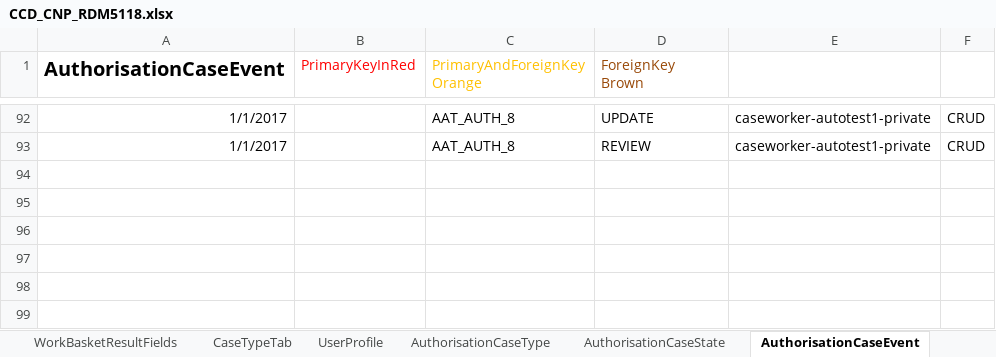
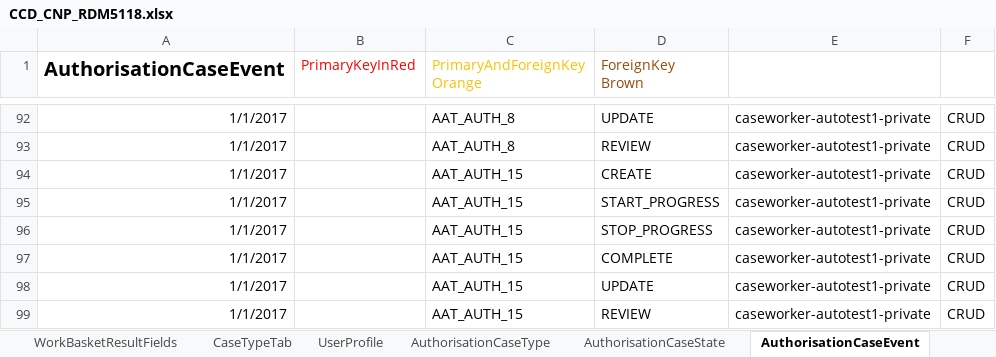
Before and after one commit to hmcts/ccd-definition-store-api, an Excel workbook: aat/src/resource/CCD_CNP_RDM5118.xlsx, sheet AuthorisationCaseEvent, drawn as a sheet; only a part is shown, gaps mark what is left out; values as stored, in another font and other column widths than the file's, no borders; the diff names each change by its address in the sheet, - before the commit and + after, or states it on an @@ line.

```diff
--- a/aat/src/resource/CCD_CNP_RDM5118.xlsx (sheet AuthorisationCaseEvent)
+++ b/aat/src/resource/CCD_CNP_RDM5118.xlsx (sheet AuthorisationCaseEvent)
+row 94: 1/1/2017 |  | AAT_AUTH_15 | CREATE | caseworker-autotest1-private | CRUD
+row 95: 1/1/2017 |  | AAT_AUTH_15 | START_PROGRESS | caseworker-autotest1-private | CRUD
+row 96: 1/1/2017 |  | AAT_AUTH_15 | STOP_PROGRESS | caseworker-autotest1-private | CRUD
+row 97: 1/1/2017 |  | AAT_AUTH_15 | COMPLETE | caseworker-autotest1-private | CRUD
+row 98: 1/1/2017 |  | AAT_AUTH_15 | UPDATE | caseworker-autotest1-private | CRUD
+row 99: 1/1/2017 |  | AAT_AUTH_15 | REVIEW | caseworker-autotest1-private | CRUD
```
Also changed, not shown: sheet AuthorisationCaseField, sheet AuthorisationComplexType, sheet AuthorisationCaseState, sheet AuthorisationCaseType.
